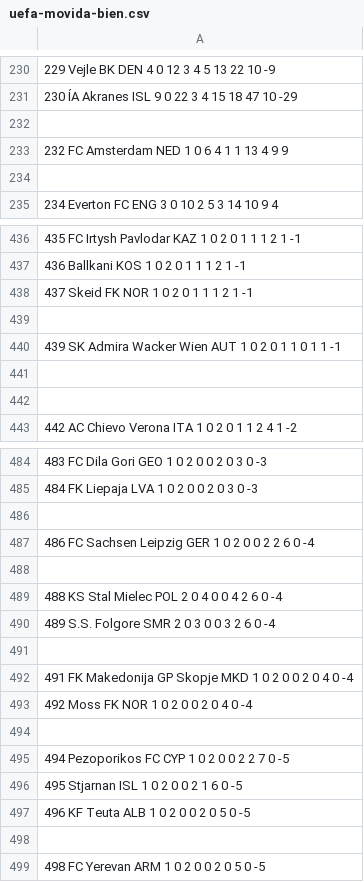
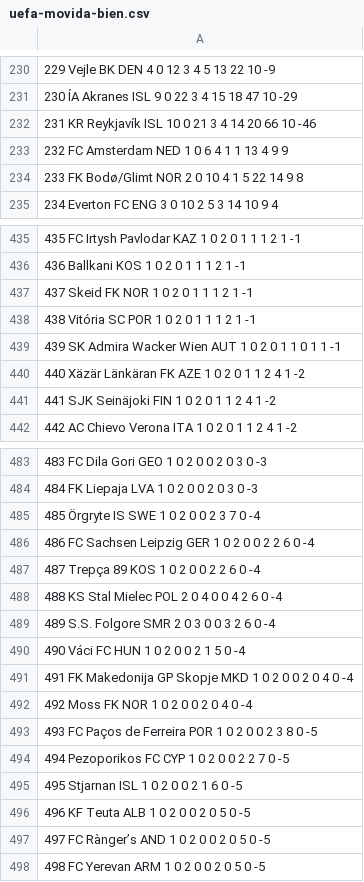
Before and after one commit to AnaLopezP/AnalisisDatosFutbol, a CSV file: cositas/uefa-movida-bien.csv, drawn as a sheet; only a part is shown, gaps mark what is left out; the diff covers the shown part only.

```diff
--- a/cositas/uefa-movida-bien.csv
+++ b/cositas/uefa-movida-bien.csv
@@ -231,5 +231,5 @@
 "230 ÍA Akranes ISL 9 0 22 3 4 15 18 47 10 -29"
-""
+"231 KR Reykjavík ISL 10 0 21 3 4 14 20 66 10 -46"
 "232 FC Amsterdam NED 1 0 6 4 1 1 13 4 9 9"
-""
+"233 FK Bodø/Glimt NOR 2 0 10 4 1 5 22 14 9 8"
 "234 Everton FC ENG 3 0 10 2 5 3 14 10 9 4"
@@ -438,6 +438,6 @@
 "437 Skeid FK NOR 1 0 2 0 1 1 1 2 1 -1"
-""
+"438 Vitória SC POR 1 0 2 0 1 1 1 2 1 -1"
 "439 SK Admira Wacker Wien AUT 1 0 2 0 1 1 0 1 1 -1"
-""
-""
+"440 Xäzär Länkäran FK AZE 1 0 2 0 1 1 2 4 1 -2"
+"441 SJK Seinäjoki FIN 1 0 2 0 1 1 2 4 1 -2"
 "442 AC Chievo Verona ITA 1 0 2 0 1 1 2 4 1 -2"
@@ -485,11 +485,11 @@
 "484 FK Liepaja LVA 1 0 2 0 0 2 0 3 0 -3"
-""
+"485 Örgryte IS SWE 1 0 2 0 0 2 3 7 0 -4"
 "486 FC Sachsen Leipzig GER 1 0 2 0 0 2 2 6 0 -4"
-""
+"487 Trepça 89 KOS 1 0 2 0 0 2 2 6 0 -4"
 "488 KS Stal Mielec POL 2 0 4 0 0 4 2 6 0 -4"
 "489 S.S. Folgore SMR 2 0 3 0 0 3 2 6 0 -4"
-""
+"490 Váci FC HUN 1 0 2 0 0 2 1 5 0 -4"
 "491 FK Makedonija GP Skopje MKD 1 0 2 0 0 2 0 4 0 -4"
 "492 Moss FK NOR 1 0 2 0 0 2 0 4 0 -4"
-""
+"493 FC Paços de Ferreira POR 1 0 2 0 0 2 3 8 0 -5"
 "494 Pezoporikos FC CYP 1 0 2 0 0 2 2 7 0 -5"
@@ -497,3 +497,3 @@
 "496 KF Teuta ALB 1 0 2 0 0 2 0 5 0 -5"
-""
+"497 FC Rànger’s AND 1 0 2 0 0 2 0 5 0 -5"
 "498 FC Yerevan ARM 1 0 2 0 0 2 0 5 0 -5"
```
Also changed, not shown: 1 removed row and 40 edited cells elsewhere in this file.
